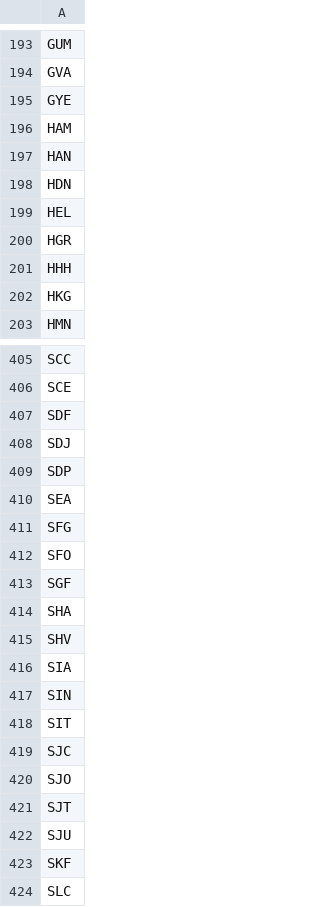
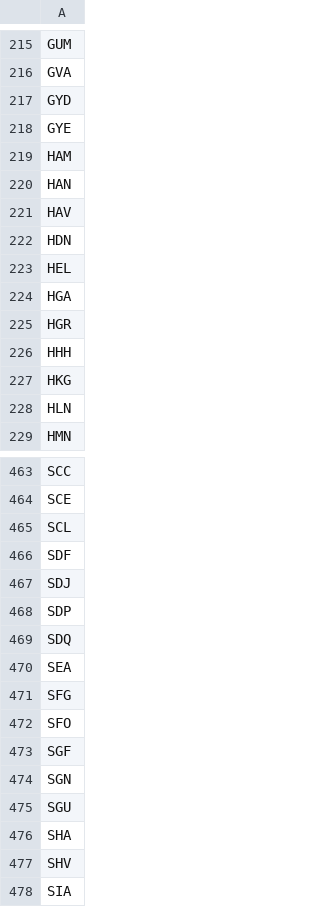
Before and after one commit to TravelMapping/AirportData, a CSV file: air/data/airports-master.csv, drawn as a sheet; only a part is shown, gaps mark what is left out; the shorter side is filled out with more unchanged rows; the diff covers the shown part only.

```diff
--- a/air/data/airports-master.csv
+++ b/air/data/airports-master.csv
@@ -194,2 +216,3 @@ GUM
 GVA
+GYD
 GYE
@@ -197,4 +220,6 @@ HAM
 HAN
+HAV
 HDN
 HEL
+HGA
 HGR
@@ -202,2 +227,3 @@ HHH
 HKG
+HLN
 HMN
@@ -406,2 +464,3 @@ SCC
 SCE
+SCL
 SDF
@@ -409,2 +468,3 @@ SDJ
 SDP
+SDQ
 SEA
@@ -413,2 +473,4 @@ SFO
 SGF
+SGN
+SGU
 SHA
```
Also changed, not shown: 65 added rows elsewhere in this file, 34 other files.
